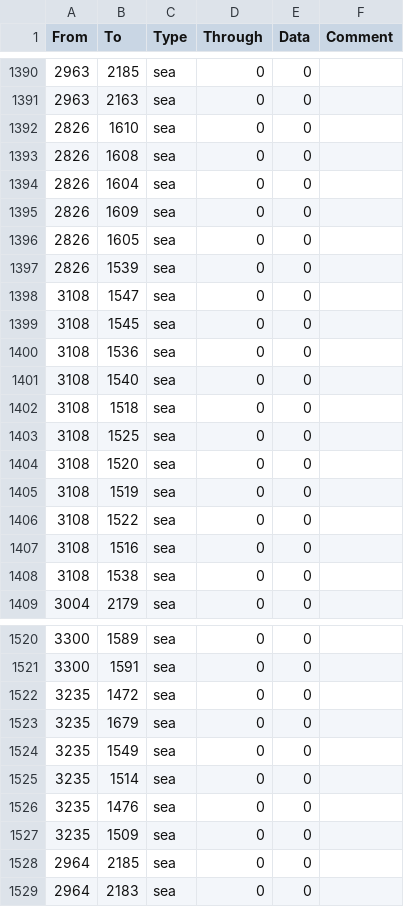
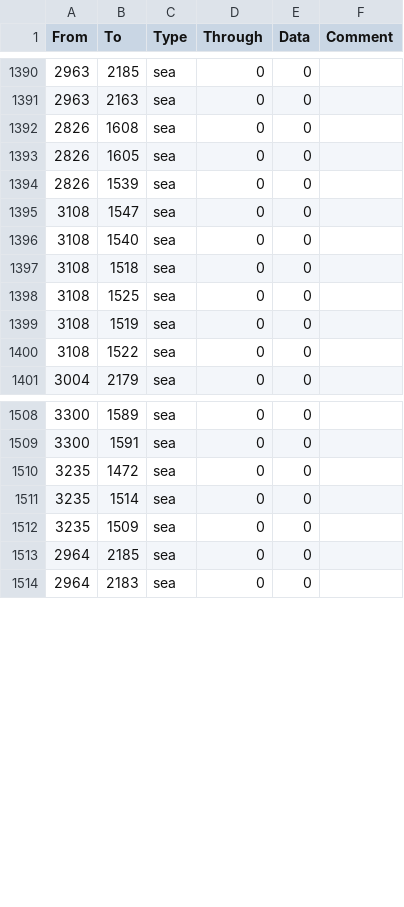
Before and after one commit to Proxysseia/The-many-Seas, a CSV file: map/adjacencies.csv, drawn as a sheet; only a part is shown, gaps mark what is left out; the diff covers the shown part only; the diff names each change by its address in the sheet, - before the commit and + after, or states it on an @@ line.

Commit message:
adjacencies proper

```diff
--- a/map/adjacencies.csv
+++ b/map/adjacencies.csv
-row 1392: 2826 | 1610 | sea | 0 | 0
-row 1394: 2826 | 1604 | sea | 0 | 0
-row 1395: 2826 | 1609 | sea | 0 | 0
-row 1399: 3108 | 1545 | sea | 0 | 0
-row 1400: 3108 | 1536 | sea | 0 | 0
-row 1404: 3108 | 1520 | sea | 0 | 0
-row 1407: 3108 | 1516 | sea | 0 | 0
-row 1408: 3108 | 1538 | sea | 0 | 0
-row 1523: 3235 | 1679 | sea | 0 | 0
-row 1524: 3235 | 1549 | sea | 0 | 0
-row 1526: 3235 | 1476 | sea | 0 | 0
```
Also changed, not shown: 4 removed rows elsewhere in this file.
